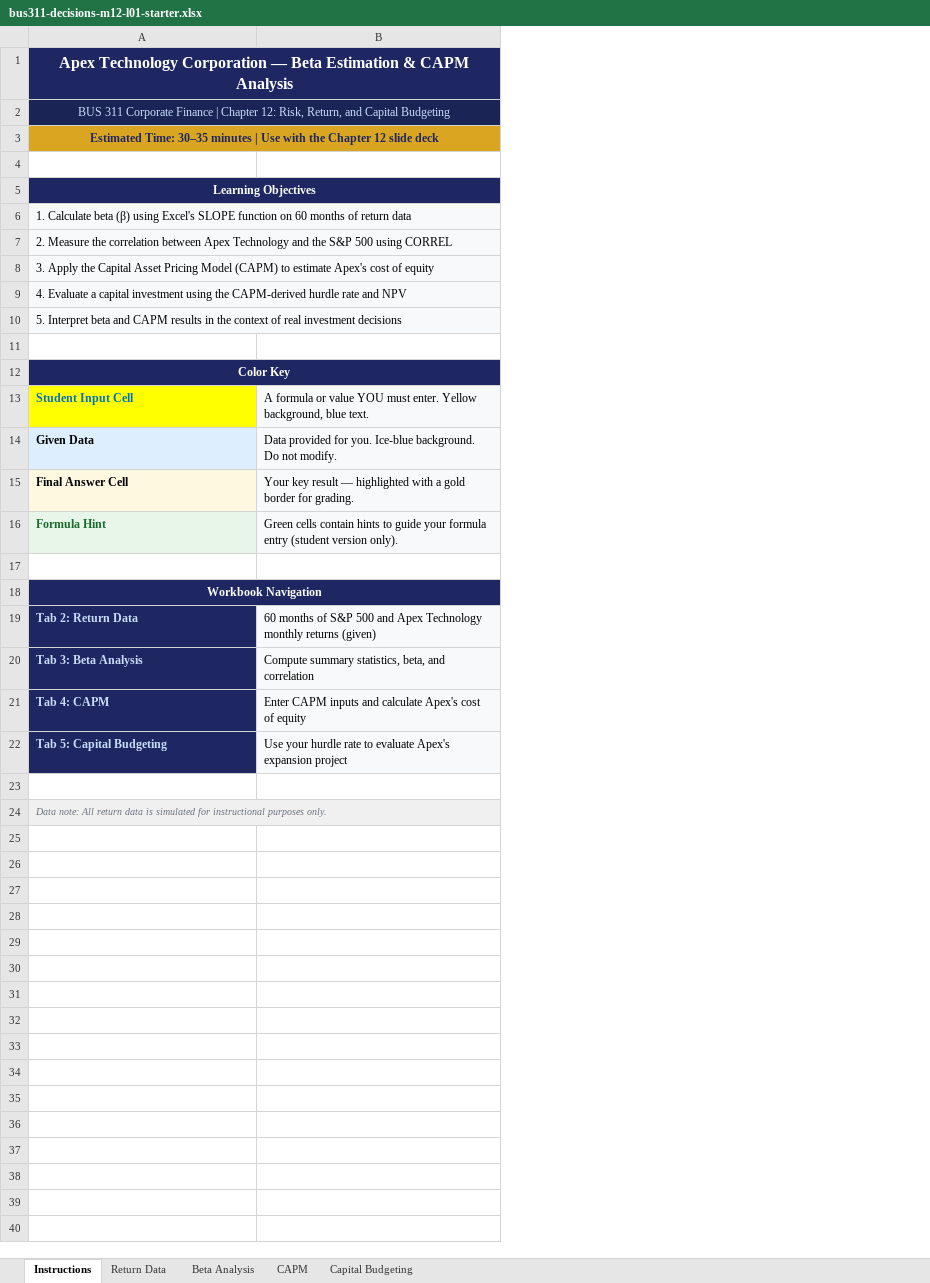
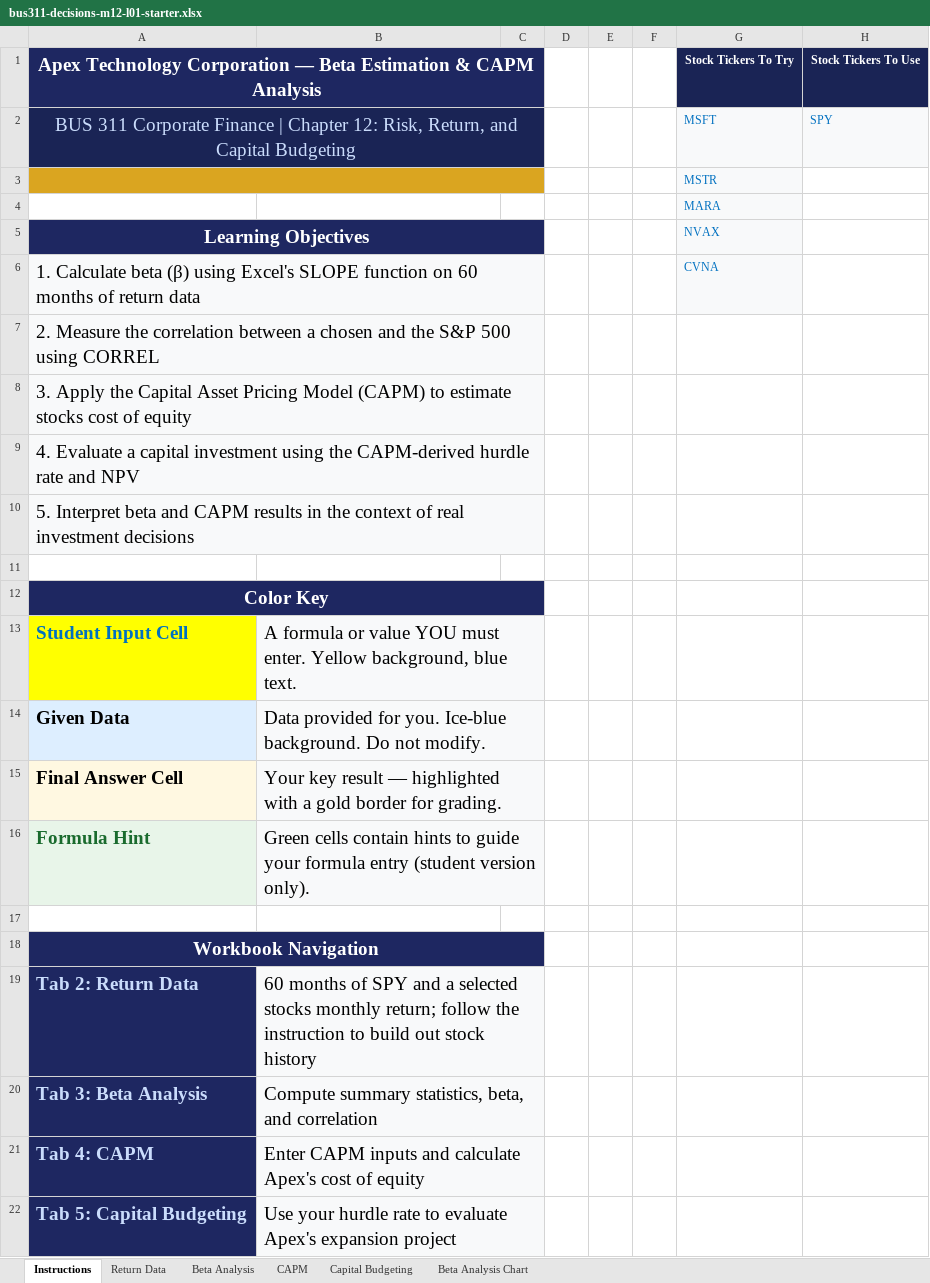
Before and after one commit to bevitts-design/BUS311-Corporate_Finance, an Excel workbook: 03-FIRM-DECISIONS/M12/bus311-decisions-m12-l01-starter.xlsx, sheet Instructions, drawn as a sheet; values as stored, in another font and other column widths than the file's, no borders; removed rows and columns are numbered as before the commit, all else as after; the diff names each change by its address in the sheet, - before the commit and + after, or states it on an @@ line.

```diff
--- a/03-FIRM-DECISIONS/M12/bus311-decisions-m12-l01-starter.xlsx (sheet Instructions)
+++ b/03-FIRM-DECISIONS/M12/bus311-decisions-m12-l01-starter.xlsx (sheet Instructions)
+sheet tab: Beta Analysis Chart
+column C, empty
+column D, empty
+column E, empty
+column F, empty
+column G, rows 1-6: Stock Tickers To Try | MSFT | MSTR | MARA | NVAX | CVNA
+column H, rows 1-2: Stock Tickers To Use | SPY
@@ A1:A2 text size: larger @@
-A3: Estimated Time: 30–35 minutes | Use with the Chapter 12 slide deck
+A3: (empty)
@@ A5:A10 text size: larger @@
-A7: …correlation between Apex Technology and the…
+A7: …correlation between a chosen and the…
-A8: …to estimate Apex's cost of…
+A8: …to estimate stocks cost of…
@@ A12 text size: larger @@
@@ A13:B16 text size: larger @@
+B13:C13 merged
+B14:C14 merged
+B15:C15 merged
+B16:C16 merged
@@ A18 text size: larger @@
@@ A19:B22 text size: larger @@
-B19: …months of S&P 500 and Apex Technology monthly returns (given)
+B19: …months of SPY and a selected stocks monthly return; follow the instruction to build out stock history
+B19:C19 merged
+B20:C20 merged
+B21:C21 merged
+B22:C22 merged
-row 23: (empty)
-row 24: Data note: All return data is simulated for instructional purposes only.
```
Also changed, not shown: sheet Return Data, sheet Beta Analysis, sheet CAPM, sheet Capital Budgeting, charts or pictures, 3 other files.
